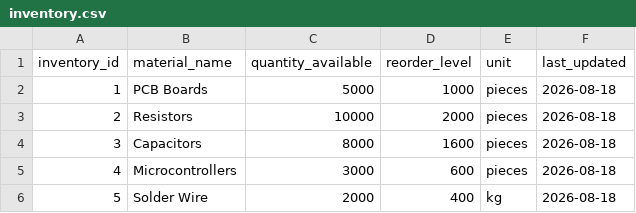
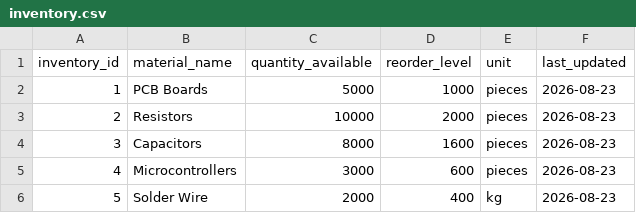
Before and after one commit to saisanjanas/AI_Powered_Electronics_Manufacturing_Intelligence, a CSV file: data-ml/data/generated/inventory.csv, drawn as a sheet.

Commit message:
Updated the dataset to 365 days refershing database

```diff
--- a/data-ml/data/generated/inventory.csv
+++ b/data-ml/data/generated/inventory.csv
@@ -1,6 +1,6 @@
 inventory_id,material_name,quantity_available,reorder_level,unit,last_updated
-1,PCB Boards,5000,1000,pieces,2026-08-18
-2,Resistors,10000,2000,pieces,2026-08-18
-3,Capacitors,8000,1600,pieces,2026-08-18
-4,Microcontrollers,3000,600,pieces,2026-08-18
-5,Solder Wire,2000,400,kg,2026-08-18
+1,PCB Boards,5000,1000,pieces,2026-08-23
+2,Resistors,10000,2000,pieces,2026-08-23
+3,Capacitors,8000,1600,pieces,2026-08-23
+4,Microcontrollers,3000,600,pieces,2026-08-23
+5,Solder Wire,2000,400,kg,2026-08-23
```
Also changed, not shown: data-ml/data/generated/suppliers.csv, 11 other files.
